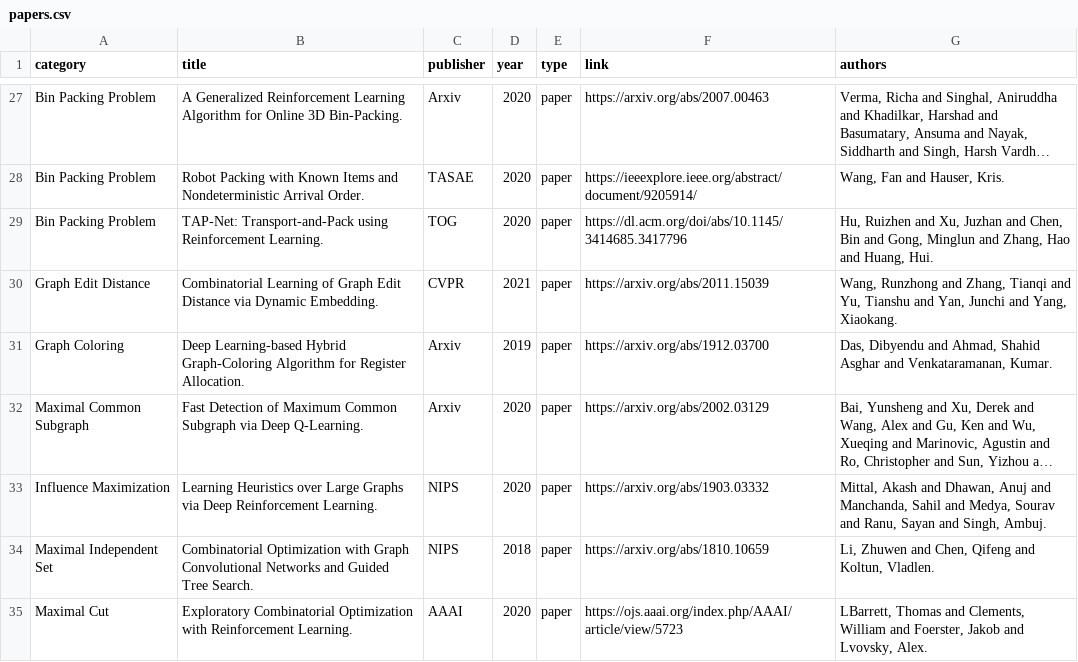
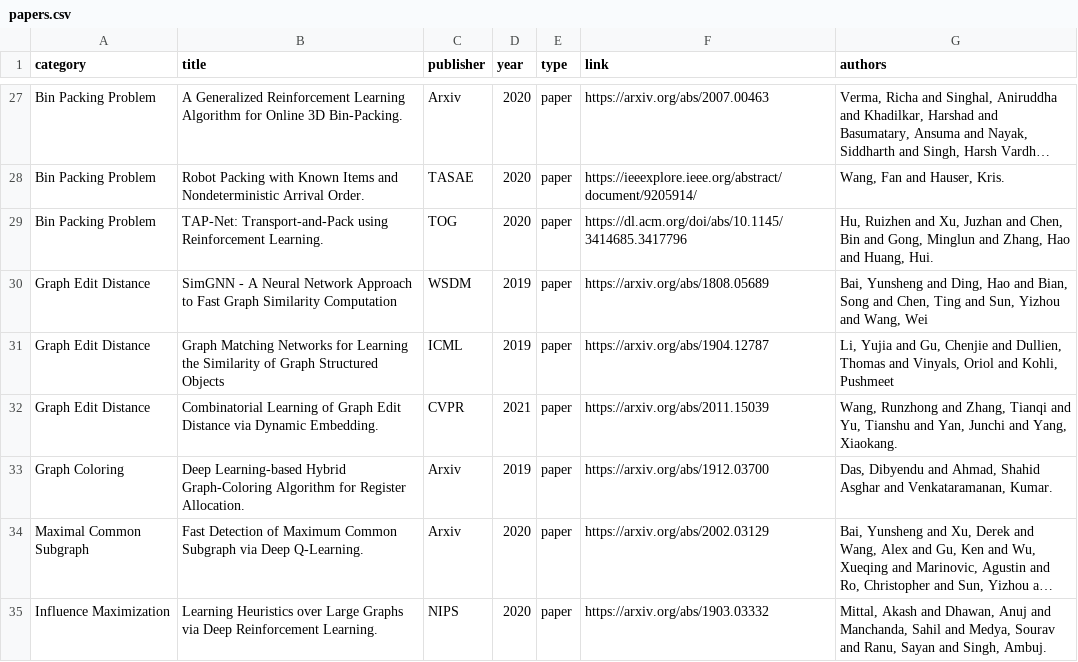
Before and after one commit to Thinklab-SJTU/awesome-ml4co, a CSV file: data/papers.csv, drawn as a sheet; only a part is shown, gaps mark what is left out; the shorter side is filled out with more unchanged rows; long unchanged cells end in ….

Commit message:
add GED papers

```diff
--- a/data/papers.csv
+++ b/data/papers.csv
@@ -29,2 +29,4 @@ Bin Packing Problem,Robot Packing with Known Items and Nondeterministic Arrival
 Bin Packing Problem,TAP-Net: Transport-and-Pack using Reinforcement Learning.,TOG,2020,paper,https://dl.acm.org/doi/abs/10.1145/3414685.3417796,"Hu, Ruizhen and Xu, Juzhan and Chen, Bin and Gong, Minglun and Zhang, Hao and Huang, Hui."
+Graph Edit Distance,SimGNN - A Neural Network Approach to Fast Graph Similarity Computation,WSDM,2019,paper,https://arxiv.org/abs/1808.05689,"Bai, Yunsheng and Ding, Hao and Bian, Song and Chen, Ting and Sun, Yizhou and Wang, Wei"
+Graph Edit Distance,Graph Matching Networks for Learning the Similarity of Graph Structured Objects,ICML,2019,paper,https://arxiv.org/abs/1904.12787,"Li, Yujia and Gu, Chenjie and Dullien, Thomas and Vinyals, Oriol and Kohli, Pushmeet"
 Graph Edit Distance,Combinatorial Learning of Graph Edit Distance via Dynamic Embedding.,CVPR,2021,paper,https://arxiv.org/abs/2011.15039,"Wang, Runzhong and Zhang, Tianqi and Yu, Tianshu and Yan, Junchi and Yang, Xiaokang."
```
Also changed, not shown: 1 other file.
